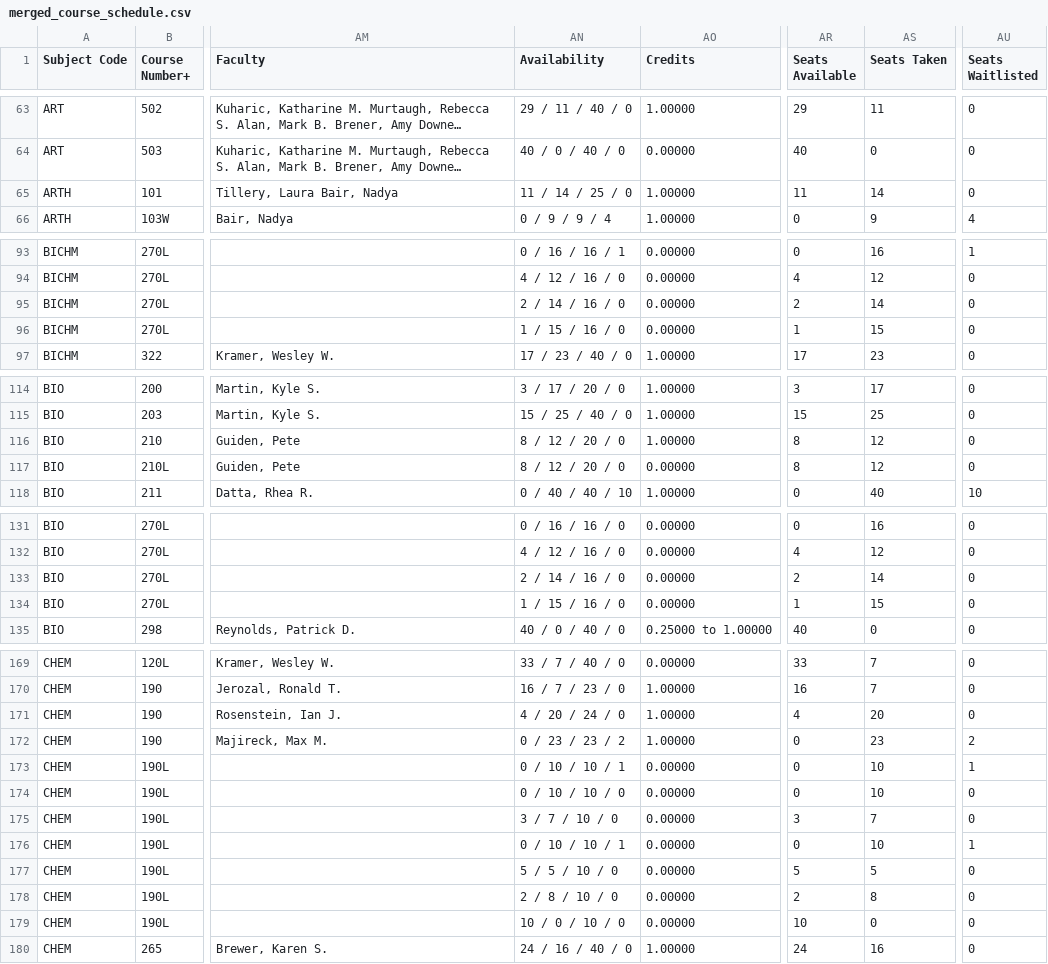
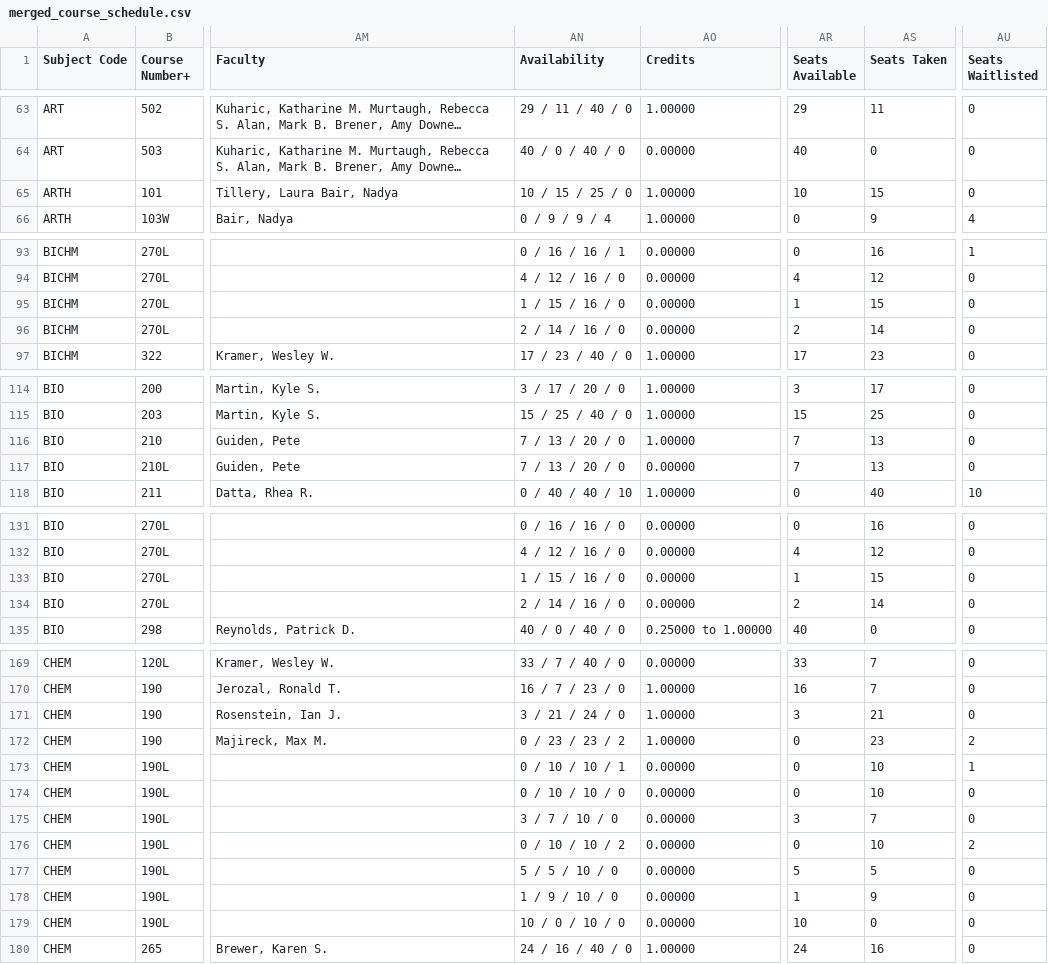
Before and after one commit to vivarose/Colleague_self_service, a CSV file: merged_course_schedule.csv, drawn as a sheet; only a part is shown, gaps mark what is left out; long unchanged cells end in …; the diff covers the shown part only; the diff names each change by its address in the sheet, - before the commit and + after, or states it on an @@ line.

```diff
--- a/merged_course_schedule.csv
+++ b/merged_course_schedule.csv
-AN65 (Availability): 11 / 14 / 25 / 0
+AN65 (Availability): 10 / 15 / 25 / 0
-AR65 (Seats Available): 11
+AR65 (Seats Available): 10
-AS65 (Seats Taken): 14
+AS65 (Seats Taken): 15
-AN95 (Availability): 2 / 14 / 16 / 0
+AN95 (Availability): 1 / 15 / 16 / 0
-AR95 (Seats Available): 2
+AR95 (Seats Available): 1
-AS95 (Seats Taken): 14
+AS95 (Seats Taken): 15
-AN96 (Availability): 1 / 15 / 16 / 0
+AN96 (Availability): 2 / 14 / 16 / 0
-AR96 (Seats Available): 1
+AR96 (Seats Available): 2
-AS96 (Seats Taken): 15
+AS96 (Seats Taken): 14
-AN116:AN117 (Availability): 8 / 12 / 20 / 0
+AN116:AN117 (Availability): 7 / 13 / 20 / 0
-AR116:AR117 (Seats Available): 8
+AR116:AR117 (Seats Available): 7
-AS116:AS117 (Seats Taken): 12
+AS116:AS117 (Seats Taken): 13
-AN133 (Availability): 2 / 14 / 16 / 0
+AN133 (Availability): 1 / 15 / 16 / 0
-AR133 (Seats Available): 2
+AR133 (Seats Available): 1
-AS133 (Seats Taken): 14
+AS133 (Seats Taken): 15
-AN134 (Availability): 1 / 15 / 16 / 0
+AN134 (Availability): 2 / 14 / 16 / 0
-AR134 (Seats Available): 1
+AR134 (Seats Available): 2
-AS134 (Seats Taken): 15
+AS134 (Seats Taken): 14
-AN171 (Availability): 4 / 20 / 24 / 0
+AN171 (Availability): 3 / 21 / 24 / 0
-AR171 (Seats Available): 4
+AR171 (Seats Available): 3
-AS171 (Seats Taken): 20
+AS171 (Seats Taken): 21
-AN176 (Availability): 0 / 10 / 10 / 1
+AN176 (Availability): 0 / 10 / 10 / 2
-AU176 (Seats Waitlisted): 1
+AU176 (Seats Waitlisted): 2
-AN178 (Availability): 2 / 8 / 10 / 0
+AN178 (Availability): 1 / 9 / 10 / 0
-AR178 (Seats Available): 2
+AR178 (Seats Available): 1
-AS178 (Seats Taken): 8
+AS178 (Seats Taken): 9
```
Also changed, not shown: 141 edited cells elsewhere in this file, colls-prod-export.csv, 3 other files.
